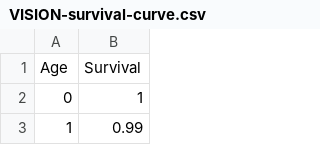
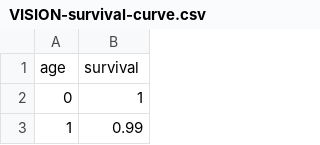
Before and after one commit to ligz08/CHIP-MDHD, a CSV file: chipmdhd/datasets/VISION/VISION-survival-curve.csv, drawn as a sheet; only a part is shown.

```diff
--- a/chipmdhd/datasets/VISION/VISION-survival-curve.csv
+++ b/chipmdhd/datasets/VISION/VISION-survival-curve.csv
@@ -1,2 +1,2 @@
-Age,Survival
+age,survival
 0,1
```
Also changed, not shown: chipmdhd/datasets/calfleets/FCEV-new-pop.csv, chipmdhd/datasets/calfleets/fleet-VMT.csv, 2 other files.
